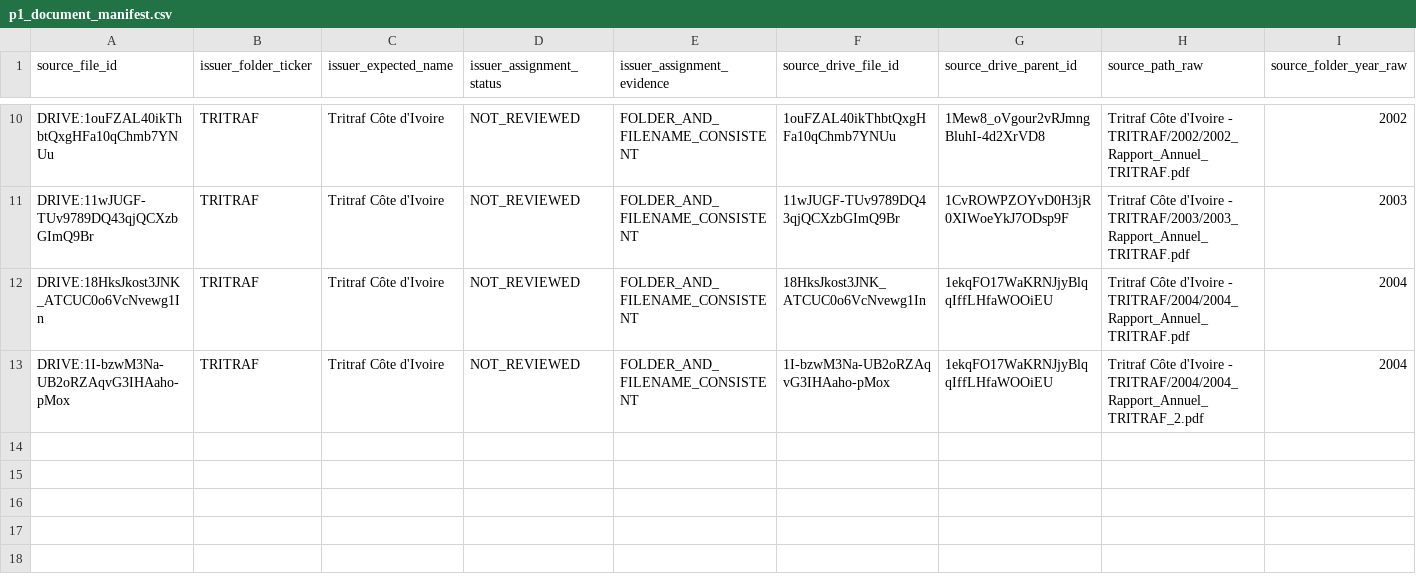
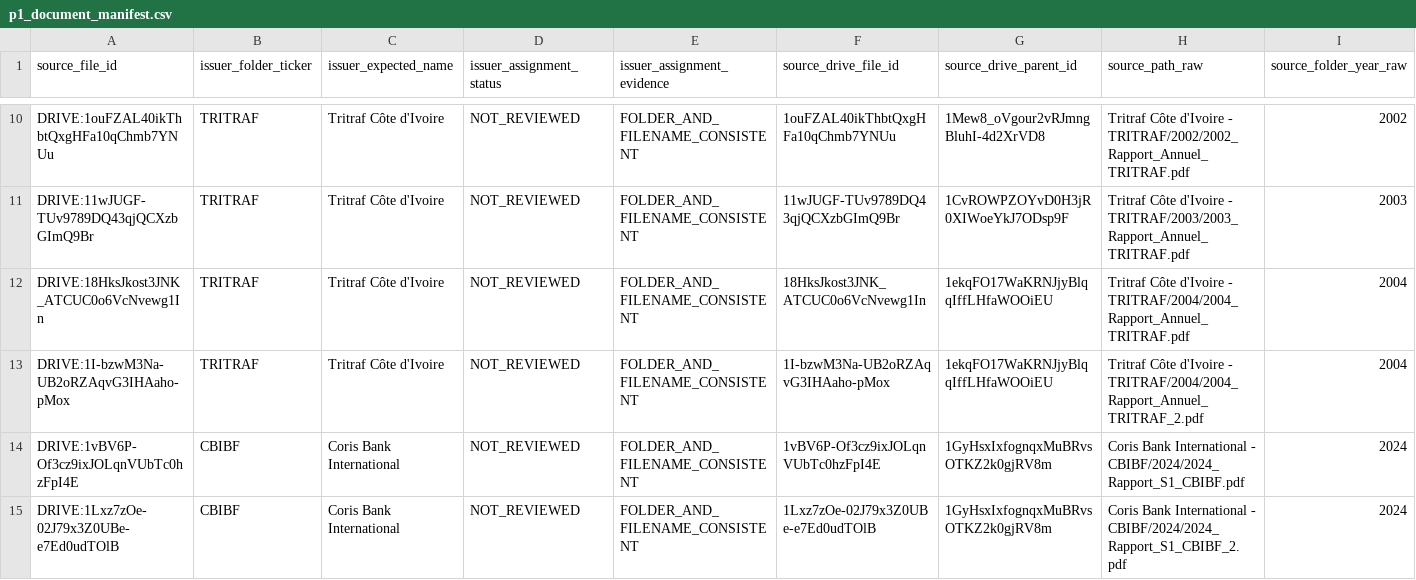
Before and after one commit to Patricked-code/financialdata, a CSV file: inventory/p1_document_manifest.csv, drawn as a sheet; only a part is shown, gaps mark what is left out; rows hold the shown columns only; the diff names each change by its address in the sheet, - before the commit and + after, or states it on an @@ line.

Commit message:
data(p1): add hashed CBIBF duplicate pair

```diff
--- a/inventory/p1_document_manifest.csv
+++ b/inventory/p1_document_manifest.csv
+row 14: DRIVE:1vBV6P-Of3cz9ixJOLqnVUbTc0hzFpI4E | CBIBF | Coris Bank International | NOT_REVIEWED | FOLDER_AND_FILENAME_CONSISTENT | 1vBV6P-Of3cz9ixJOLqnVUbTc0hzFpI4E | 1GyHsxIxfognqxMuBRvsOTKZ2k0gjRV8m | Coris Bank International - CBIBF/2024/2024_Rapport_S1_CBIBF.pdf | 2024
+row 15: DRIVE:1Lxz7zOe-02J79x3Z0UBe-e7Ed0udTOlB | CBIBF | Coris Bank International | NOT_REVIEWED | FOLDER_AND_FILENAME_CONSISTENT | 1Lxz7zOe-02J79x3Z0UBe-e7Ed0udTOlB | 1GyHsxIxfognqxMuBRvsOTKZ2k0gjRV8m | Coris Bank International - CBIBF/2024/2024_Rapport_S1_CBIBF_2.pdf | 2024
```
